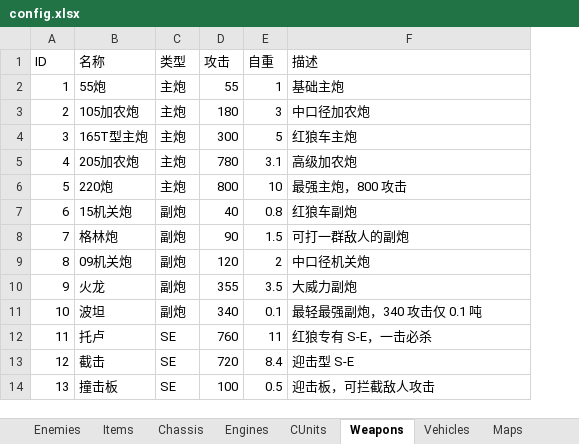
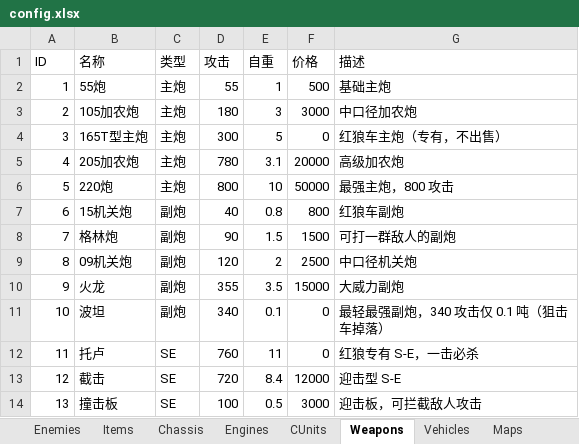
Before and after one commit to siwpan95/game-prototypes, an Excel workbook: config.xlsx, sheet Weapons, drawn as a sheet; values as stored, in another font and other column widths than the file's, no borders; addresses are those after the commit; the diff names each change by its address in the sheet, - before the commit and + after, or states it on an @@ line.

Commit message:
feat(p1): T2.7 城镇设施——战车武器店与出租车站
- Weapons 表新增 价格 列（55炮 500G → 220炮 50000G；托卢/波坦/
  165T 为专有/掉落武器价格 0 不出售）
- 改造店新增"购买战车武器"（WEAPON_SHOP 状态）：按孔位校验安装
  （不足提示先开孔），购买即装备，武器属性即时生效
- 新增出租车站（TAXI 状态，城镇菜单 6）：城镇间付费瞬移
  （车费 500G），直达目标城镇入口；金币不足拒绝
- 城镇菜单扩为 7 项；帮助文档同步更新
- 新增 tests/smoke_town.py：孔位校验/专有武器/开孔后安装/
  瞬移/车费/金币不足/返回流程 全部断言通过

```diff
--- a/config.xlsx (sheet Weapons)
+++ b/config.xlsx (sheet Weapons)
+column F (价格), rows 2-14: 500 | 3000 | 0 | 20000 | 50000 | 800 | 1500 | 2500 | 15000 | 0 | 0 | 12000 | 3000
-G4 (描述): 红狼车主炮
+G4 (描述): 红狼车主炮（专有，不出售）
-G11 (描述): 最轻最强副炮，340 攻击仅 0.1 吨
+G11 (描述): 最轻最强副炮，340 攻击仅 0.1 吨（狙击车掉落）
```
Also changed, not shown: 6 other files.
